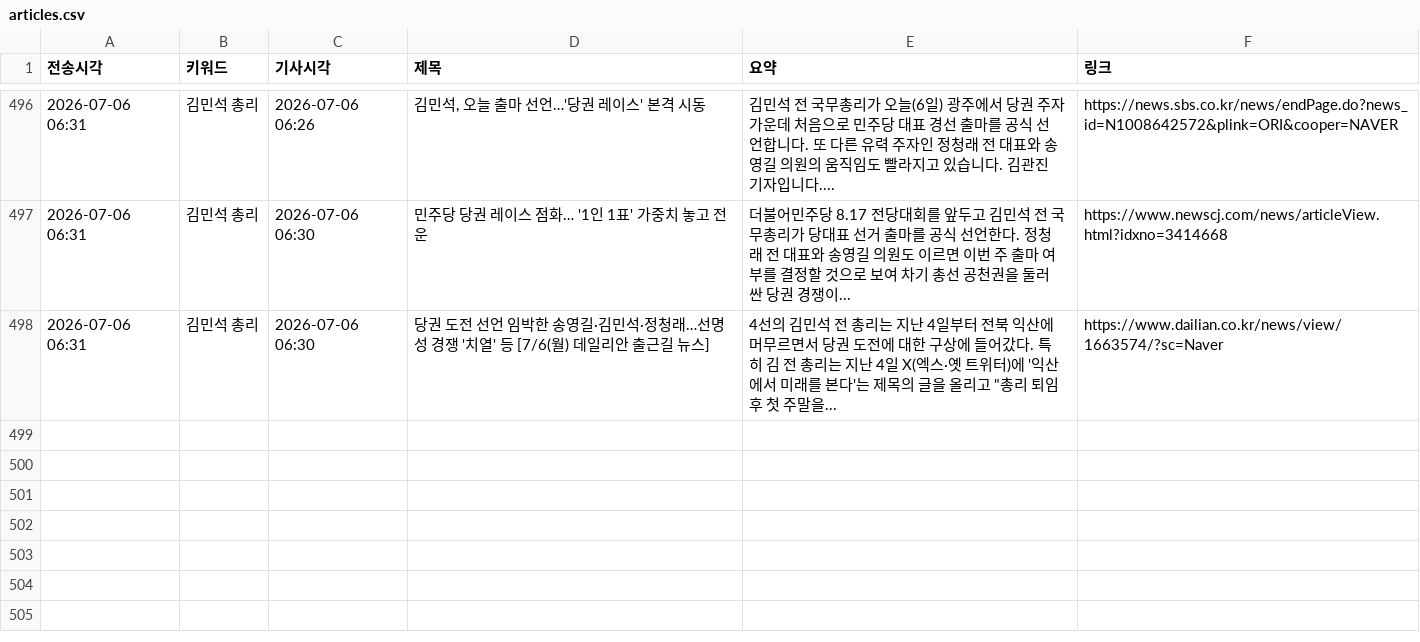
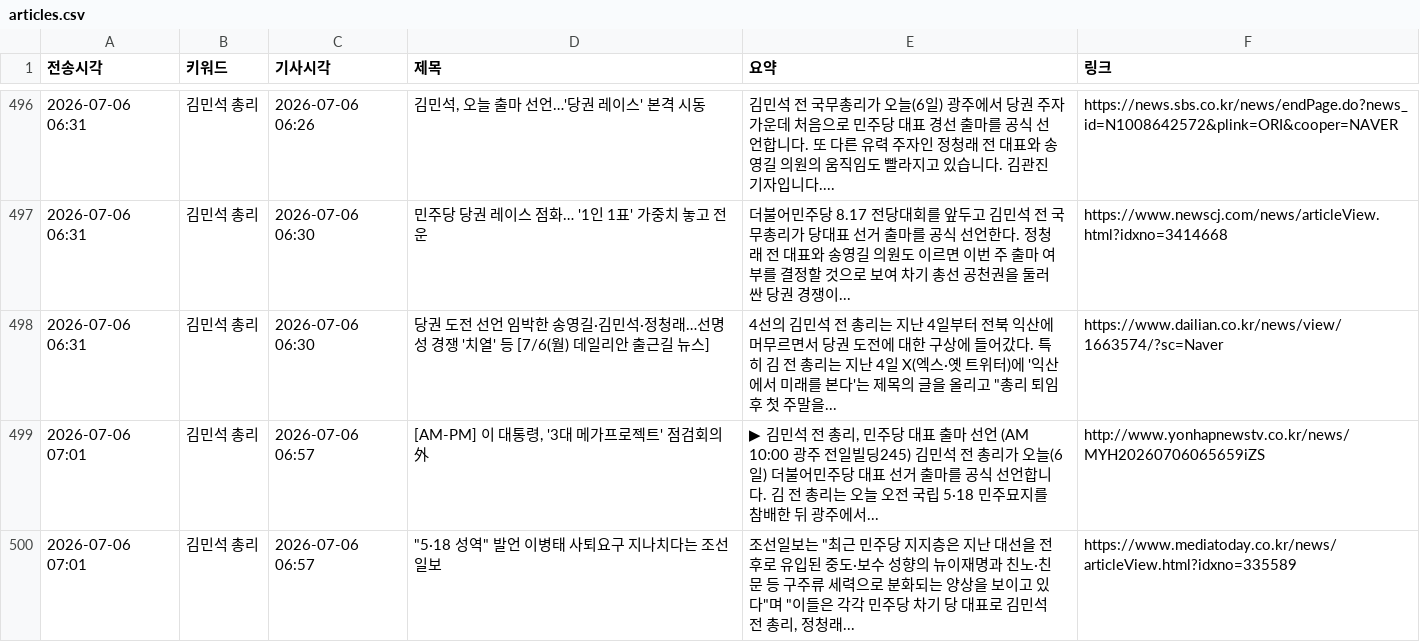
Before and after one commit to linphyca-sys/telegram-news-bot, a CSV file: articles.csv, drawn as a sheet; only a part is shown, gaps mark what is left out.

```diff
--- a/articles.csv
+++ b/articles.csv
@@ -498 +498,3 @@
 2026-07-06 06:31,김민석 총리,2026-07-06 06:30,당권 도전 선언 임박한 송영길·김민석·정청래…선명성 경쟁 '치열' 등 [7/6(월) 데일리안 출근길 뉴스],"4선의 김민석 전 총리는 지난 4일부터 전북 익산에 머무르면서 당권 도전에 대한 구상에 들어갔다. 특히 김 전 총리는 지난 4일 X(엑스·옛 트위터)에 '익산에서 미래를 본다'는 제목의 글을 올리고 ""총리 퇴임 후 첫 주말을...",https://www.dailian.co.kr/news/view/1663574/?sc=Naver
+2026-07-06 07:01,김민석 총리,2026-07-06 06:57,"[AM-PM] 이 대통령, '3대 메가프로젝트' 점검회의 外","▶ 김민석 전 총리, 민주당 대표 출마 선언 (AM 10:00 광주 전일빌딩245) 김민석 전 총리가 오늘(6일) 더불어민주당 대표 선거 출마를 공식 선언합니다. 김 전 총리는 오늘 오전 국립 5·18 민주묘지를 참배한 뒤 광주에서...",http://www.yonhapnewstv.co.kr/news/MYH20260706065659iZS
+2026-07-06 07:01,김민석 총리,2026-07-06 06:57,"""5·18 성역"" 발언 이병태 사퇴요구 지나치다는 조선일보","조선일보는 ""최근 민주당 지지층은 지난 대선을 전후로 유입된 중도·보수 성향의 뉴이재명과 친노·친문 등 구주류 세력으로 분화되는 양상을 보이고 있다""며 ""이들은 각각 민주당 차기 당 대표로 김민석 전 총리, 정청래...",https://www.mediatoday.co.kr/news/articleView.html?idxno=335589
```
Also changed, not shown: 1 other file.
